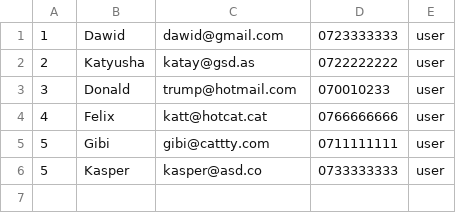
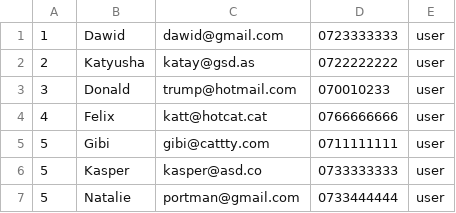
Before and after one commit to DawidChecTS/Secure-Card-System, a CSV file: users.csv, drawn as a sheet.

```diff
--- a/users.csv
+++ b/users.csv
@@ -6 +6,2 @@
 5,Kasper,kasper@asd.co,0733333333,user
+5,Natalie,portman@gmail.com,0733444444,user
```
Also changed, not shown: 4 other files.
